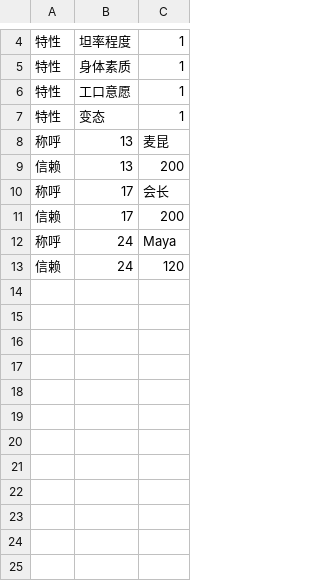
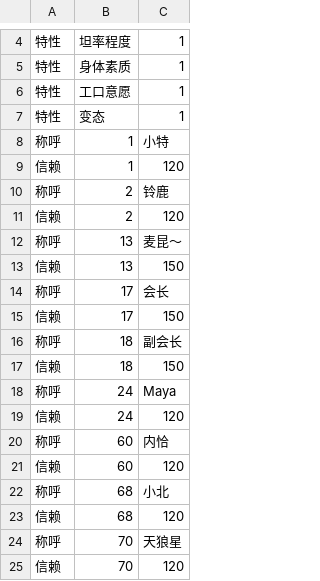
Before and after one commit to yikisi/2, a CSV file: csv/Chara/extend/Chara1003 TT.csv, drawn as a sheet; only a part is shown, gaps mark what is left out.

Commit message:
feat: updates uma data and images
updates relationship information of some characters; updates uma images; removes fault-tolerance

```diff
--- a/csv/Chara/extend/Chara1003 TT.csv
+++ b/csv/Chara/extend/Chara1003 TT.csv
@@ -7,7 +7,19 @@
 特性,变态,1
-称呼,13,麦昆
-信赖,13,200
+称呼,1,小特
+信赖,1,120
+称呼,2,铃鹿
+信赖,2,120
+称呼,13,麦昆～
+信赖,13,150
 称呼,17,会长
-信赖,17,200
+信赖,17,150
+称呼,18,副会长
+信赖,18,150
 称呼,24,Maya
 信赖,24,120
+称呼,60,内恰
+信赖,60,120
+称呼,68,小北
+信赖,68,120
+称呼,70,天狼星
+信赖,70,120
```
Also changed, not shown: csv/Chara/extend/Chara1007 GS.csv, csv/GameBase.csv, 24 other files.
